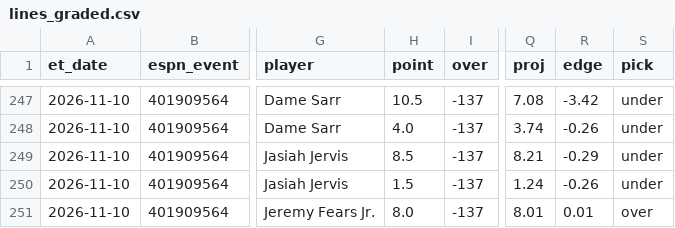
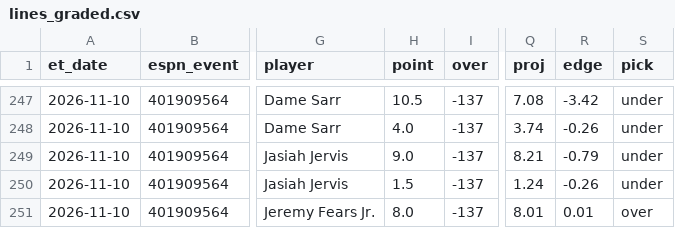
Before and after one commit to jlwin1995-alt/CBB, a CSV file: data/log/lines_graded.csv, drawn as a sheet; only a part is shown, gaps mark what is left out; the diff names each change by its address in the sheet, - before the commit and + after, or states it on an @@ line.

```diff
--- a/data/log/lines_graded.csv
+++ b/data/log/lines_graded.csv
-H249 (point): 8.5
+H249 (point): 9.0
-R249 (edge): -0.29
+R249 (edge): -0.79
```
Also changed, not shown: data/log/credits.csv, data/raw/games_2027.csv, 7 other files.
